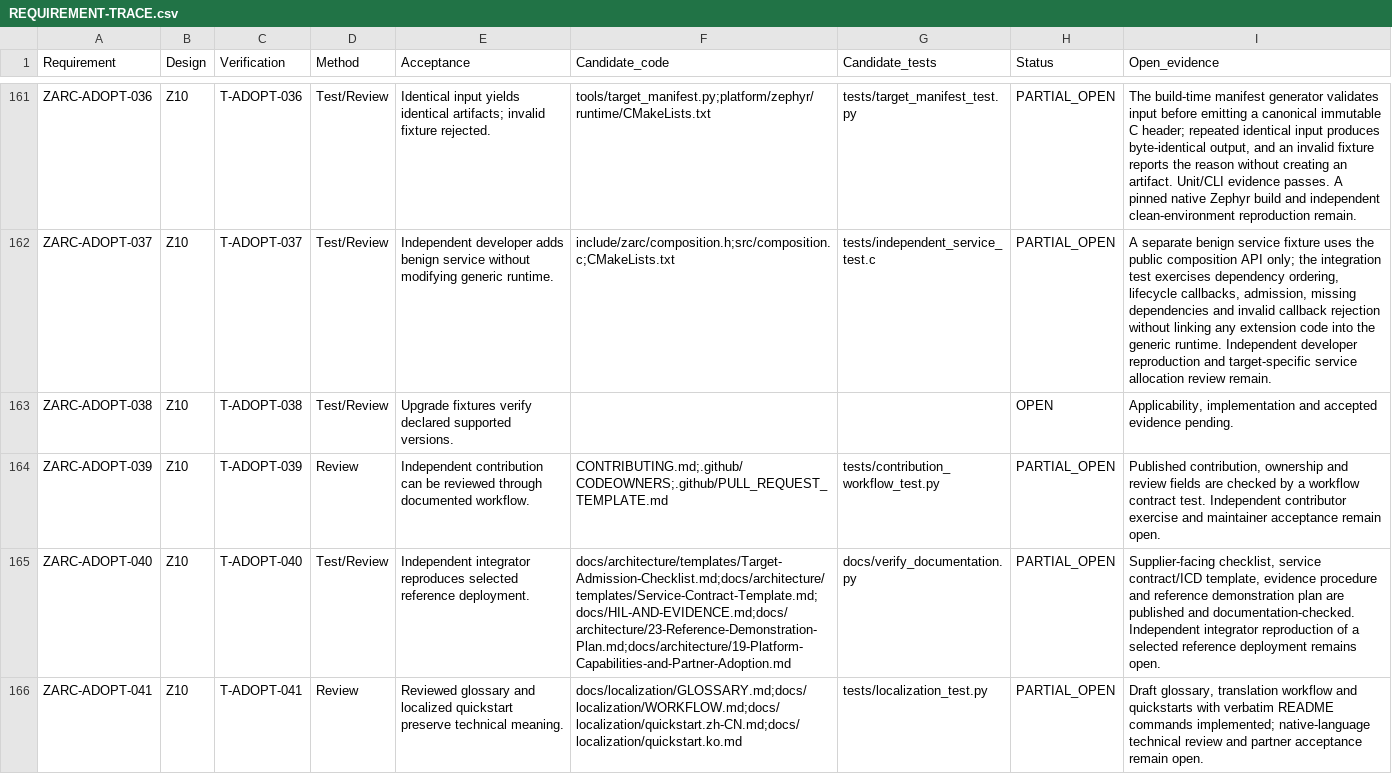
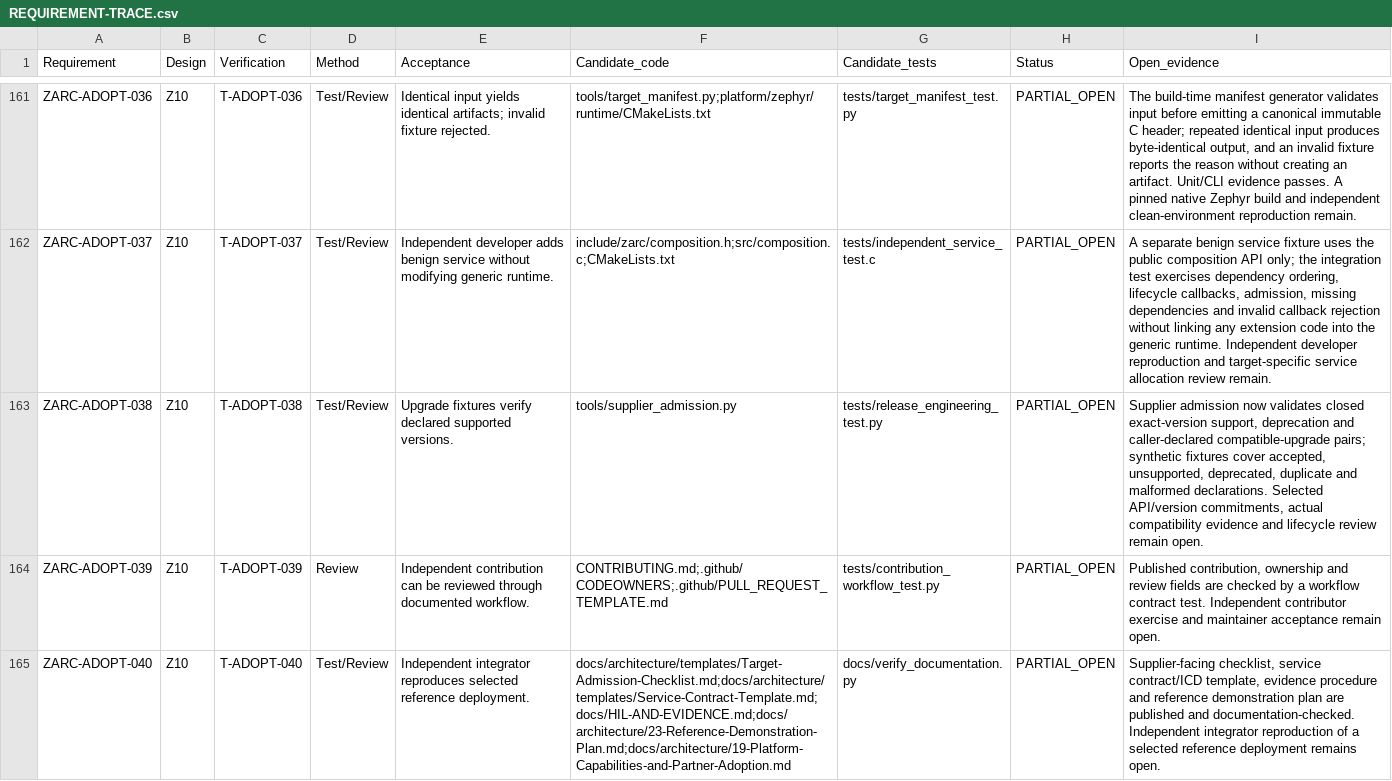
Before and after one commit to susmithmrm/ZARC, a CSV file: docs/REQUIREMENT-TRACE.csv, drawn as a sheet; only a part is shown, gaps mark what is left out; the shorter side is filled out with more unchanged rows; the diff names each change by its address in the sheet, - before the commit and + after, or states it on an @@ line.

Commit message:
Validate declared supplier API lifecycle compatibility

```diff
--- a/docs/REQUIREMENT-TRACE.csv
+++ b/docs/REQUIREMENT-TRACE.csv
-F163 (Candidate_code): (empty)
+F163 (Candidate_code): tools/supplier_admission.py
-G163 (Candidate_tests): (empty)
+G163 (Candidate_tests): tests/release_engineering_test.py
-H163 (Status): OPEN
+H163 (Status): PARTIAL_OPEN
-I163 (Open_evidence): Applicability, implementation and accepted evidence pending.
+I163 (Open_evidence): Supplier admission now validates closed exact-version support, deprecation and caller-declared compatible-upgrade pairs; synthetic fixtures cover accepted, unsupported, deprecated, duplicate and malformed declarations. Selected API/version commitments, actual compatibility evidence and lifecycle review remain open.
```
Also changed, not shown: 4 other files.
